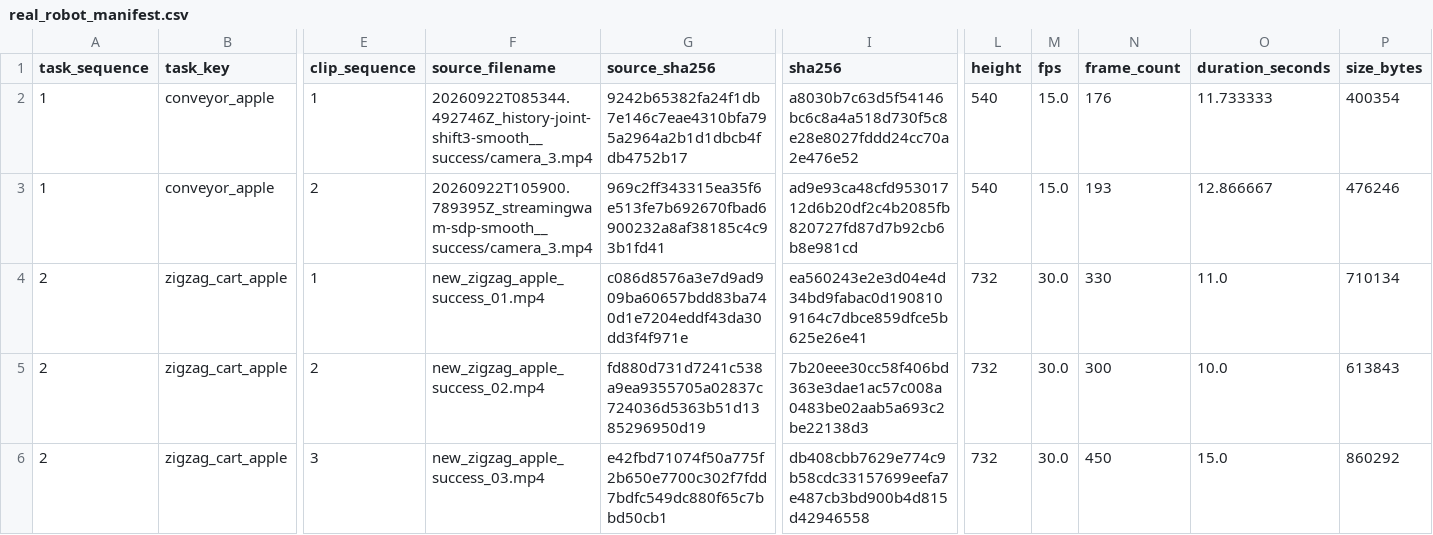
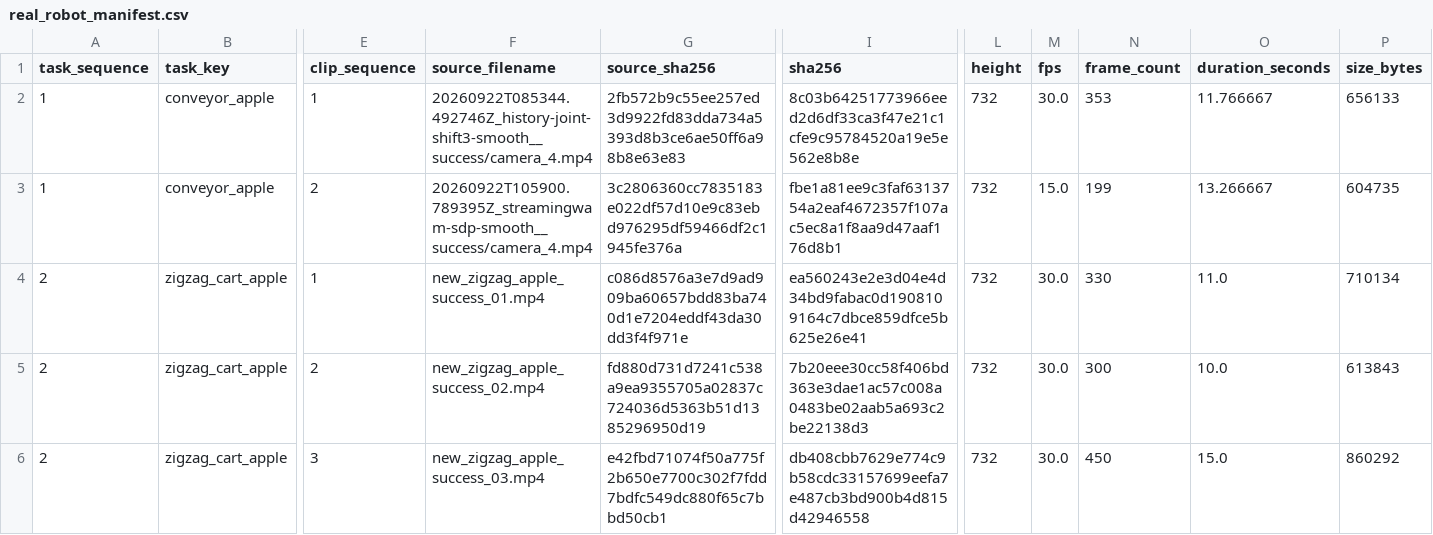
Before and after one commit to renshaojie233/LIBERO-Dynamic, a CSV file: docs/assets/metadata/real_robot_manifest.csv, drawn as a sheet; only a part is shown, gaps mark what is left out; the diff names each change by its address in the sheet, - before the commit and + after, or states it on an @@ line.

Commit message:
Use agent-view videos for Task 1

```diff
--- a/docs/assets/metadata/real_robot_manifest.csv
+++ b/docs/assets/metadata/real_robot_manifest.csv
-F2 (source_filename): 20260922T085344.492746Z_history-joint-shift3-smooth__success/camera_3.mp4
+F2 (source_filename): 20260922T085344.492746Z_history-joint-shift3-smooth__success/camera_4.mp4
-G2 (source_sha256): 9242b65382fa24f1db7e146c7eae4310bfa795a2964a2b1d1dbcb4fdb4752b17
+G2 (source_sha256): 2fb572b9c55ee257ed3d9922fd83dda734a5393d8b3ce6ae50ff6a98b8e63e83
-I2 (sha256): a8030b7c63d5f54146bc6c8a4a518d730f5c8e28e8027fddd24cc70a2e476e52
+I2 (sha256): 8c03b64251773966eed2d6df33ca3f47e21c1cfe9c95784520a19e5e562e8b8e
-L2:L3 (height): 540
+L2:L3 (height): 732
-M2 (fps): 15.0
+M2 (fps): 30.0
-N2 (frame_count): 176
+N2 (frame_count): 353
-O2 (duration_seconds): 11.733333
+O2 (duration_seconds): 11.766667
-P2 (size_bytes): 400354
+P2 (size_bytes): 656133
-F3 (source_filename): 20260922T105900.789395Z_streamingwam-sdp-smooth__success/camera_3.mp4
+F3 (source_filename): 20260922T105900.789395Z_streamingwam-sdp-smooth__success/camera_4.mp4
-G3 (source_sha256): 969c2ff343315ea35f6e513fe7b692670fbad6900232a8af38185c4c93b1fd41
+G3 (source_sha256): 3c2806360cc7835183e022df57d10e9c83ebd976295df59466df2c1945fe376a
-I3 (sha256): ad9e93ca48cfd95301712d6b20df2c4b2085fb820727fd87d7b92cb6b8e981cd
+I3 (sha256): fbe1a81ee9c3faf6313754a2eaf4672357f107ac5ec8a1f8aa9d47aaf176d8b1
-N3 (frame_count): 193
+N3 (frame_count): 199
-O3 (duration_seconds): 12.866667
+O3 (duration_seconds): 13.266667
-P3 (size_bytes): 476246
+P3 (size_bytes): 604735
```
Also changed, not shown: 4 other files.
